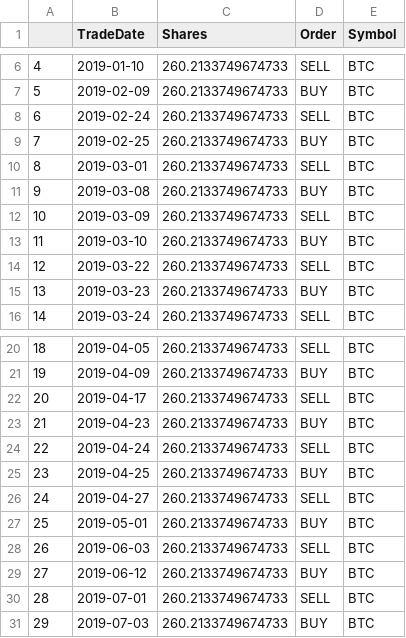
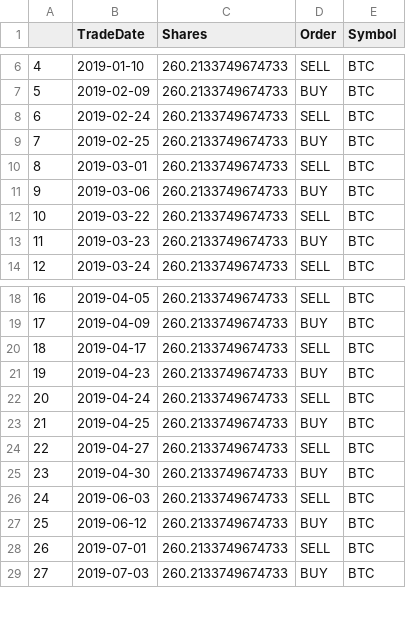
Before and after one commit to vikkumar2021/Cryptopunks, a CSV file: Q Learner/Strategy Evalaution/orders.csv, drawn as a sheet; only a part is shown, gaps mark what is left out; removed rows and columns are numbered as before the commit, all else as after; the diff names each change by its address in the sheet, - before the commit and + after, or states it on an @@ line.

```diff
--- a/Q Learner/Strategy Evalaution/orders.csv
+++ b/Q Learner/Strategy Evalaution/orders.csv
-B11 (TradeDate): 2019-03-08
+B11 (TradeDate): 2019-03-06
-row 12: 10 | 2019-03-09 | 260.2133749674733 | SELL | BTC
-row 13: 11 | 2019-03-10 | 260.2133749674733 | BUY | BTC
@@ column A renumbered from row 12 down @@
-B25 (TradeDate): 2019-05-01
+B25 (TradeDate): 2019-04-30
```
Also changed, not shown: Q Learner/Strategy Evalaution/gains.csv, 7 other files.
